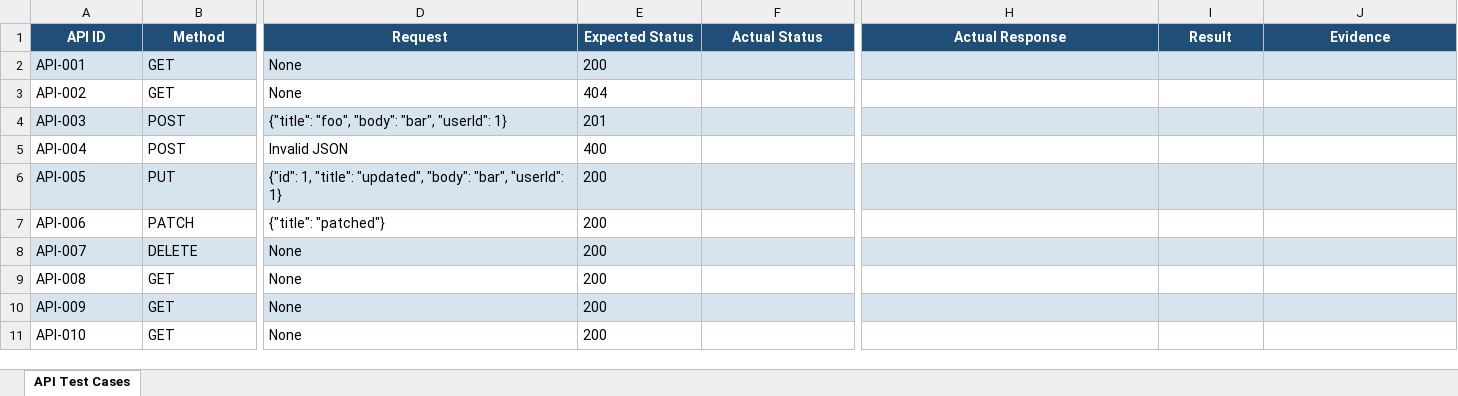
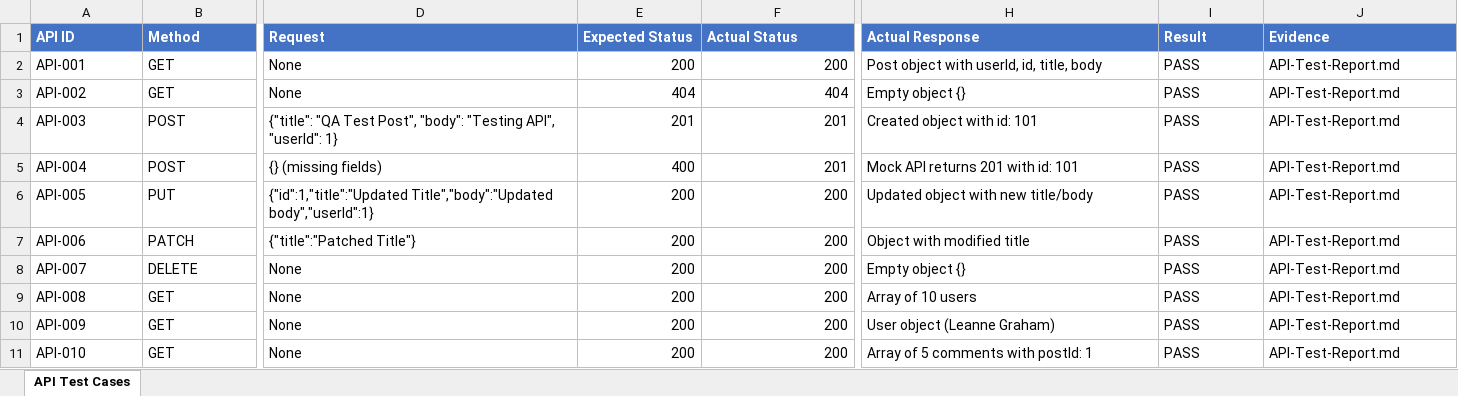
Before and after one commit to bhaskarsinghdanu777-ship-it/mobile-ecommerce-qa-testing, an Excel workbook: 06-API-Testing/API-Test-Cases.xlsx, sheet API Test Cases, drawn as a sheet; only a part is shown, gaps mark what is left out; values as stored, in another font and other column widths than the file's, no borders; the diff covers the shown part only; the diff names each change by its address in the sheet, - before the commit and + after, or states it on an @@ line.

```diff
--- a/06-API-Testing/API-Test-Cases.xlsx (sheet API Test Cases)
+++ b/06-API-Testing/API-Test-Cases.xlsx (sheet API Test Cases)
@@ A1:J1 fill: #1F4E79 → #4472C4, alignment: center → left @@
-A2:J2 fill: #D6E4F0
+A2:J2 fill: none
-E2:E11 alignment: left
+E2:E11 alignment: right
-F2 (Actual Status): (empty)
+F2 (Actual Status): 200
-H2 (Actual Response): (empty)
+H2 (Actual Response): Post object with userId, id, title, body
-I2:I11 (Result): (empty)
+I2:I11 (Result): PASS
-J2:J11 (Evidence): (empty)
+J2:J11 (Evidence): API-Test-Report.md
-F3 (Actual Status): (empty)
+F3 (Actual Status): 404
-H3 (Actual Response): (empty)
+H3 (Actual Response): Empty object {}
-A4:J4 fill: #D6E4F0
+A4:J4 fill: none
-D4 (Request): {"title": "foo", "body": "bar", "userId": 1}
+D4 (Request): {"title": "QA Test Post", "body": "Testing API", "userId": 1}
-F4:F5 (Actual Status): (empty)
+F4:F5 (Actual Status): 201
-H4 (Actual Response): (empty)
+H4 (Actual Response): Created object with id: 101
-D5 (Request): Invalid JSON
+D5 (Request): {} (missing fields)
-H5 (Actual Response): (empty)
+H5 (Actual Response): Mock API returns 201 with id: 101
-A6:J6 fill: #D6E4F0
+A6:J6 fill: none
-D6 (Request): {"id": 1, "title": "updated", "body": "bar", "userId": 1}
+D6 (Request): {"id":1,"title":"Updated Title","body":"Updated body","userId":1}
-F6:F11 (Actual Status): (empty)
+F6:F11 (Actual Status): 200
-H6 (Actual Response): (empty)
+H6 (Actual Response): Updated object with new title/body
-D7 (Request): {"title": "patched"}
+D7 (Request): {"title":"Patched Title"}
-H7 (Actual Response): (empty)
+H7 (Actual Response): Object with modified title
-A8:J8 fill: #D6E4F0
+A8:J8 fill: none
-H8 (Actual Response): (empty)
+H8 (Actual Response): Empty object {}
-H9 (Actual Response): (empty)
+H9 (Actual Response): Array of 10 users
-A10:J10 fill: #D6E4F0
+A10:J10 fill: none
-H10 (Actual Response): (empty)
+H10 (Actual Response): User object (Leanne Graham)
-H11 (Actual Response): (empty)
+H11 (Actual Response): Array of 5 comments with postId: 1
```
Also changed, not shown: cell formats elsewhere in this sheet, 03-Test-Execution/Test-Execution-Report.xlsx, 04-Bug-Reports/Bug-Reports.xlsx, 4 other files.
